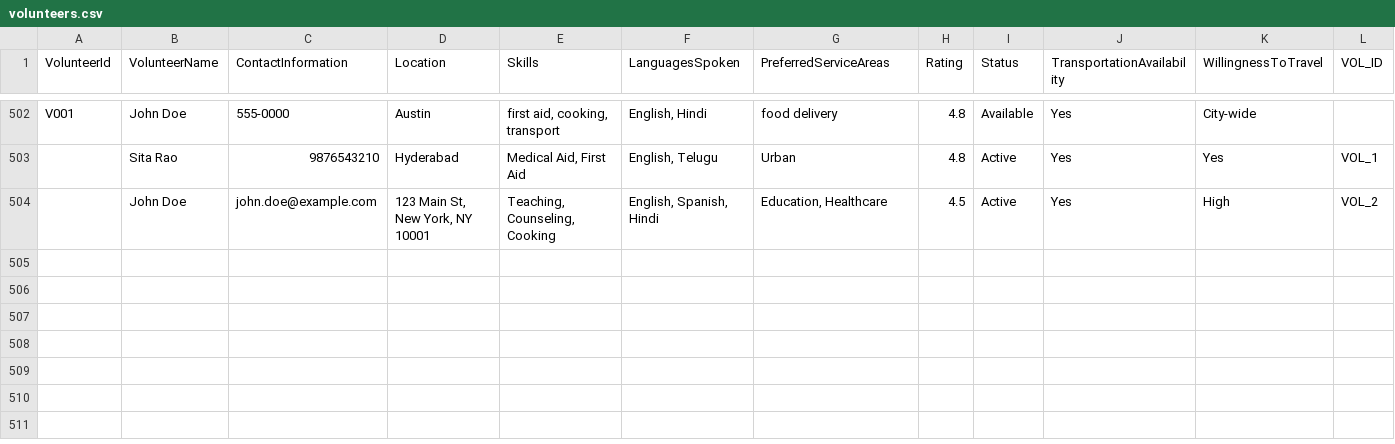
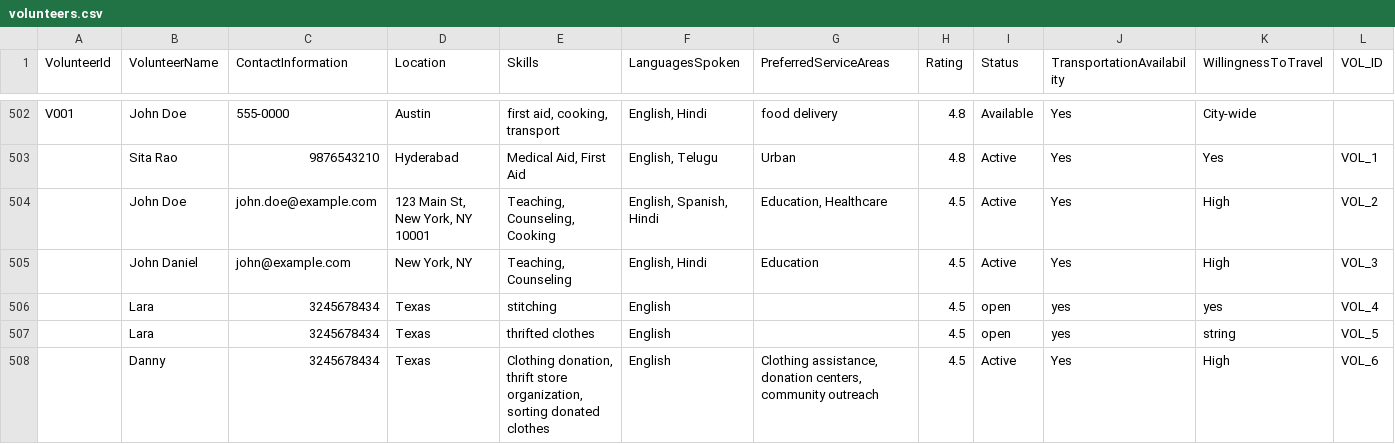
Before and after one commit to saayam-for-all/ai, a CSV file: volunteer_matching_algorithm/data/volunteers.csv, drawn as a sheet; only a part is shown, gaps mark what is left out.

```diff
--- a/volunteer_matching_algorithm/data/volunteers.csv
+++ b/volunteer_matching_algorithm/data/volunteers.csv
@@ -504 +504,5 @@ V001,John Doe,555-0000,Austin,"first aid, cooking, transport","English, Hindi",f
 ,John Doe,john.doe@example.com,"123 Main St, New York, NY 10001","Teaching, Counseling, Cooking","English, Spanish, Hindi","Education, Healthcare",4.5,Active,Yes,High,VOL_2
+,John Daniel,john@example.com,"New York, NY","Teaching, Counseling","English, Hindi",Education,4.5,Active,Yes,High,VOL_3
+,Lara,3245678434,Texas,stitching,English,,4.5,open,yes,yes,VOL_4
+,Lara,3245678434,Texas,thrifted clothes,English,,4.5,open,yes,string,VOL_5
+,Danny,3245678434,Texas,"Clothing donation, thrift store organization, sorting donated clothes",English,"Clothing assistance, donation centers, community outreach",4.5,Active,Yes,High,VOL_6
```
Also changed, not shown: volunteer_matching_algorithm/data/requests.csv, 4 other files.
